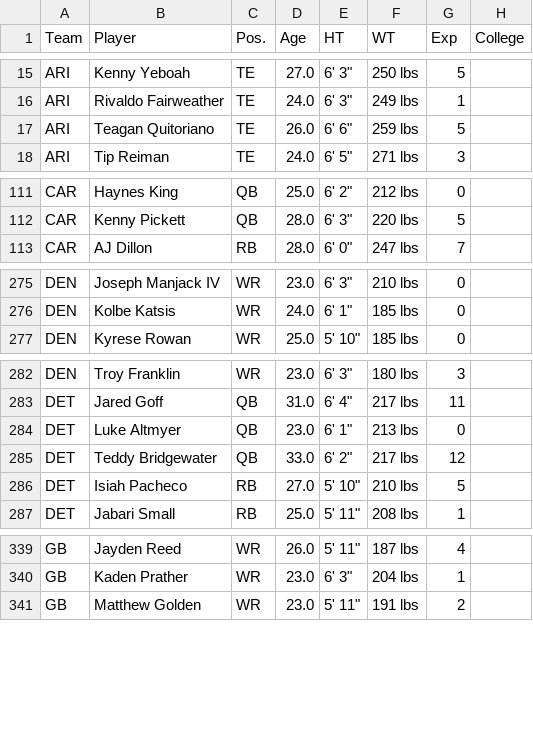
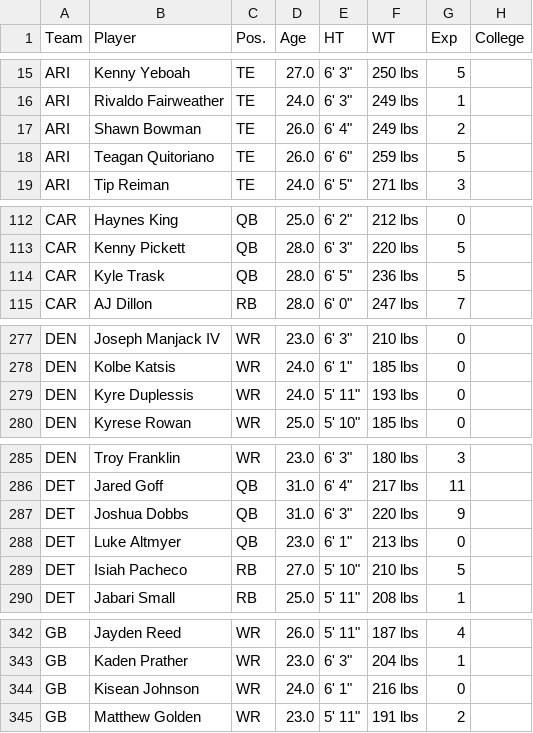
Before and after one commit to arahe1/WebProjects, a CSV file: CSVs/nfl_skill_players_2026.csv, drawn as a sheet; only a part is shown, gaps mark what is left out; removed rows and columns are numbered as before the commit, all else as after; the diff covers the shown part only; the diff names each change by its address in the sheet, - before the commit and + after, or states it on an @@ line.

```diff
--- a/CSVs/nfl_skill_players_2026.csv
+++ b/CSVs/nfl_skill_players_2026.csv
+row 17: ARI | Shawn Bowman | TE | 26.0 | 6' 4" | 249 lbs | 2
+row 114: CAR | Kyle Trask | QB | 28.0 | 6' 5" | 236 lbs | 5
+row 279: DEN | Kyre Duplessis | WR | 24.0 | 5' 11" | 193 lbs | 0
+row 287: DET | Joshua Dobbs | QB | 31.0 | 6' 3" | 220 lbs | 9
-row 285: DET | Teddy Bridgewater | QB | 33.0 | 6' 2" | 217 lbs | 12
+row 344: GB | Kisean Johnson | WR | 24.0 | 6' 1" | 216 lbs | 0
```
Also changed, not shown: 2 added rows, 2 removed rows and 3 edited cells elsewhere in this file, CSVs/PreSeason_2026.csv, 9 other files.
